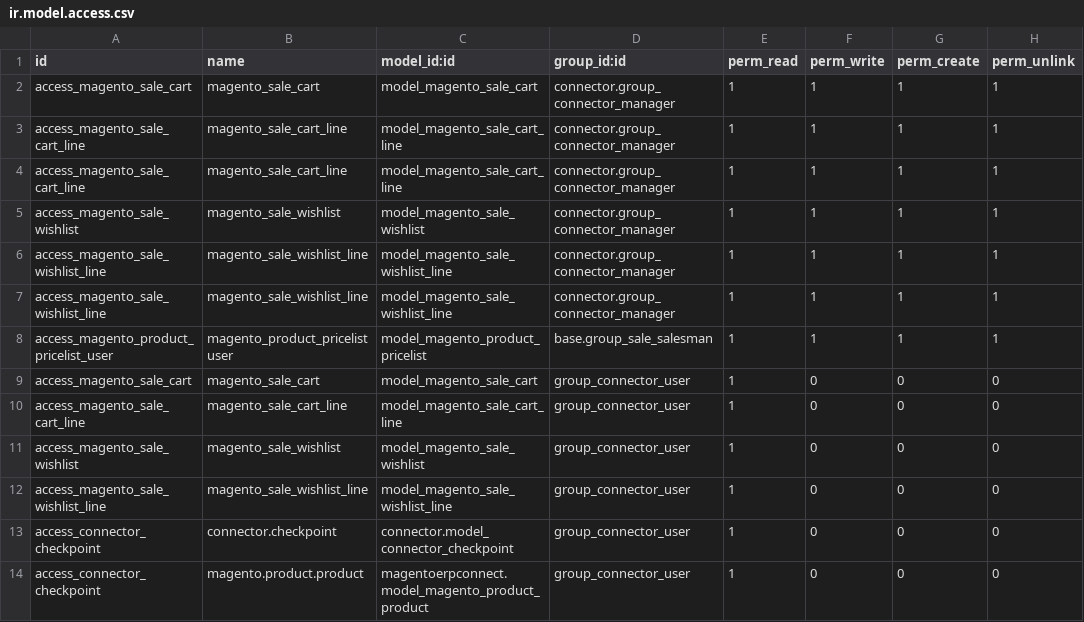
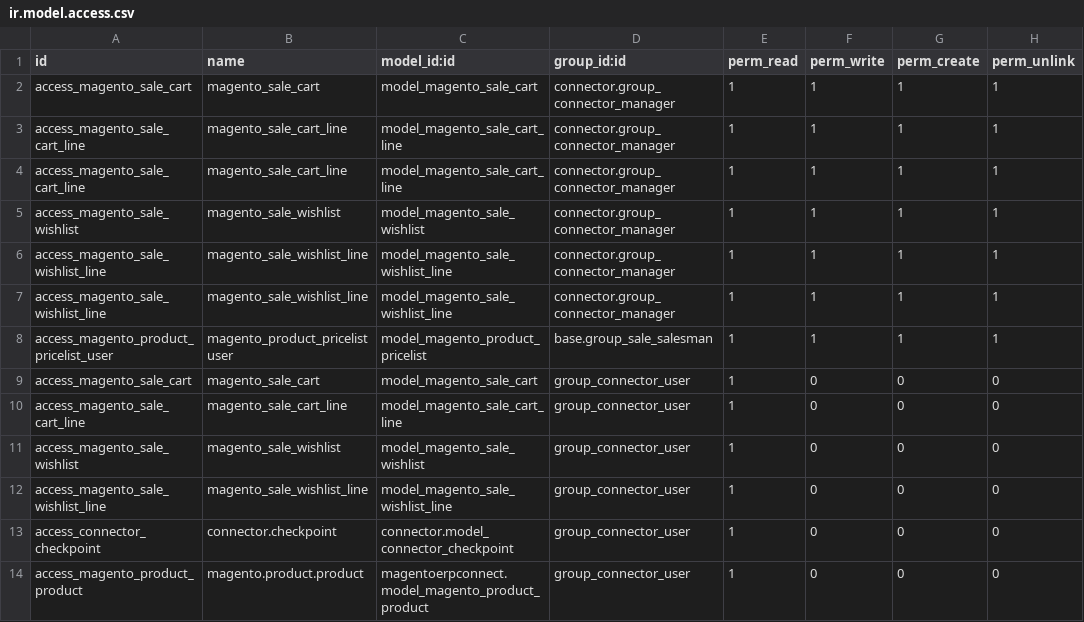
Before and after one commit to Elico-Corp/spark-odoo, a CSV file: mmx_magento/security/ir.model.access.csv, drawn as a sheet.

Commit message:
[FIX]fix the access name.

```diff
--- a/mmx_magento/security/ir.model.access.csv
+++ b/mmx_magento/security/ir.model.access.csv
@@ -13,2 +13,2 @@ access_magento_sale_wishlist_line,magento_sale_wishlist_line,model_magento_sale_
 access_connector_checkpoint,connector.checkpoint,connector.model_connector_checkpoint,group_connector_user,1,0,0,0
-access_connector_checkpoint,magento.product.product,magentoerpconnect.model_magento_product_product,group_connector_user,1,0,0,0
+access_magento_product_product,magento.product.product,magentoerpconnect.model_magento_product_product,group_connector_user,1,0,0,0
```
